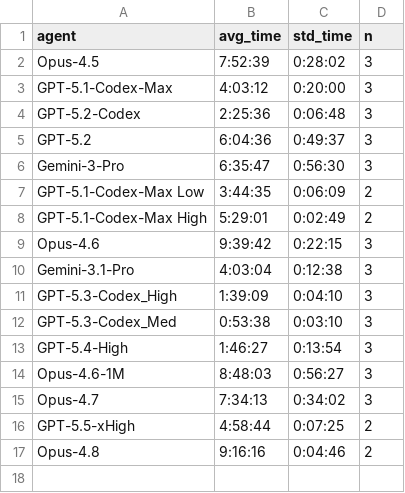
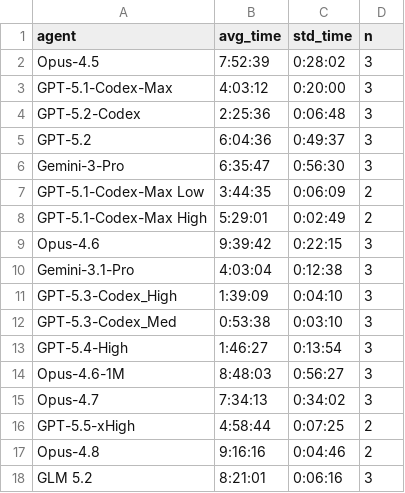
Before and after one commit to aisa-group/posttrainbench-website, a CSV file: data/time_aggregated.csv, drawn as a sheet.

```diff
--- a/data/time_aggregated.csv
+++ b/data/time_aggregated.csv
@@ -17 +17,2 @@ GPT-5.5-xHigh,4:58:44,0:07:25,2
 Opus-4.8,9:16:16,0:04:46,2
+GLM 5.2,8:21:01,0:06:16,3
```
Also changed, not shown: data/single_metrics_aggregated.csv, 7 other files.
